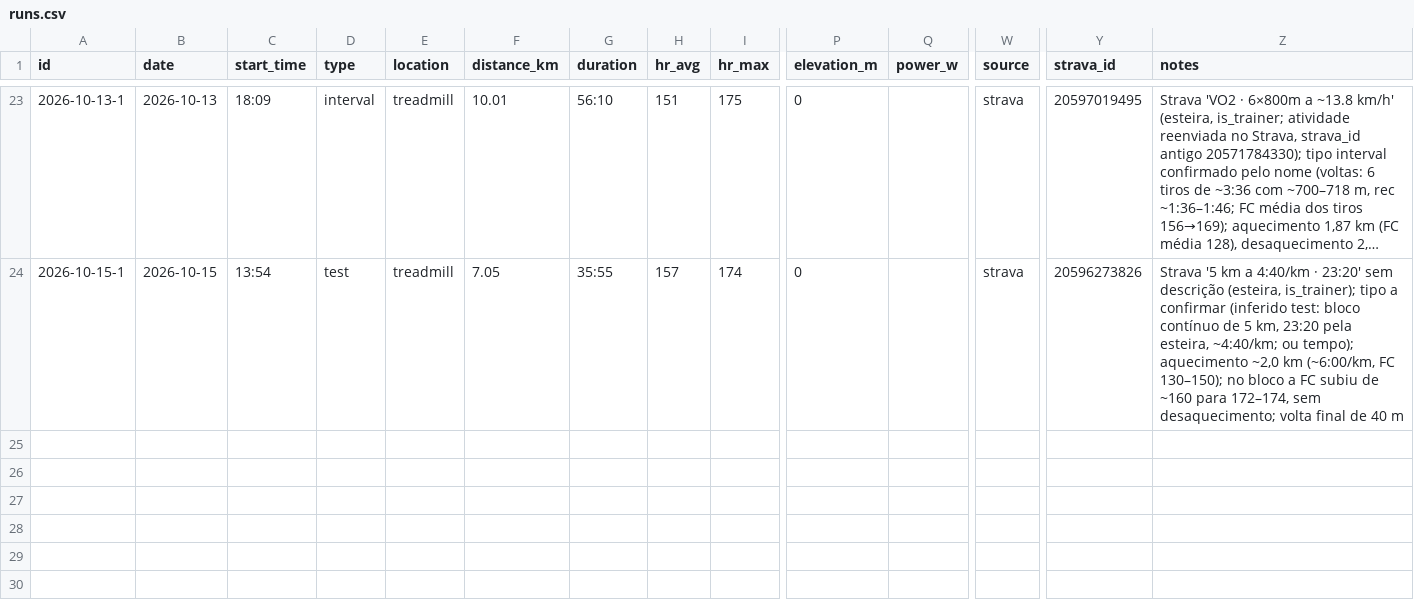
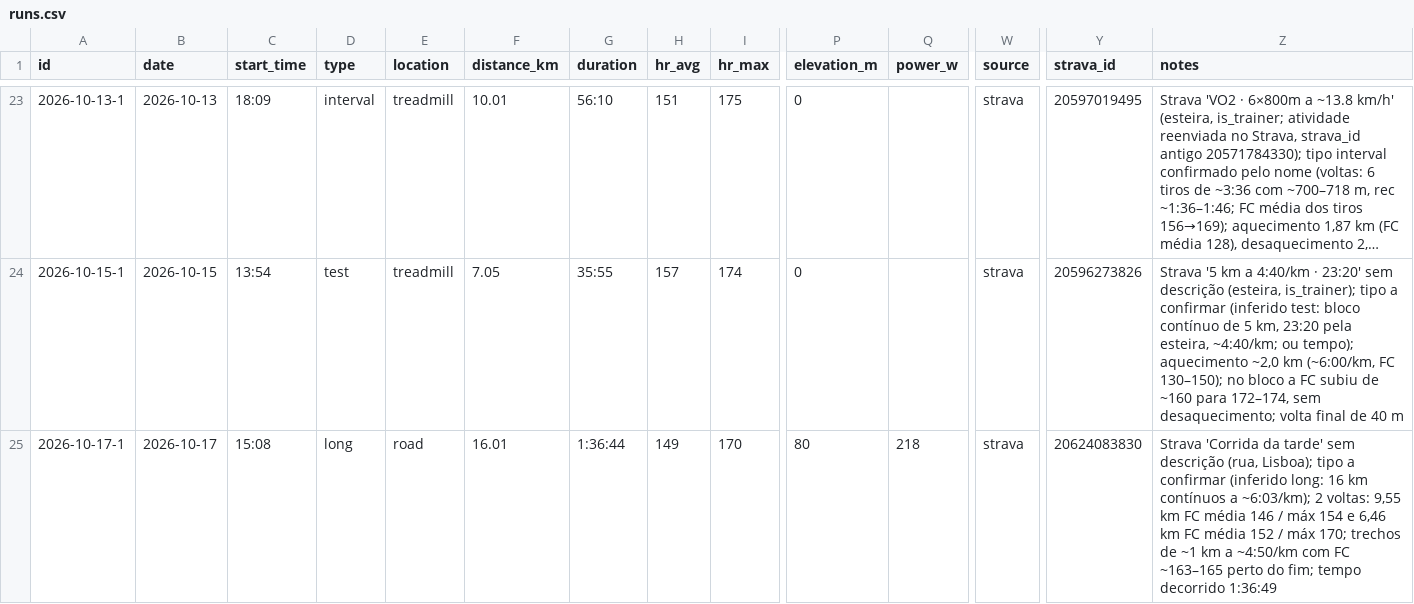
Before and after one commit to jivagomenezes/fitness-log, a CSV file: data/runs.csv, drawn as a sheet; only a part is shown, gaps mark what is left out; long unchanged cells end in …; rows hold the shown columns only; the diff names each change by its address in the sheet, - before the commit and + after, or states it on an @@ line.

```diff
--- a/data/runs.csv
+++ b/data/runs.csv
+row 25: 2026-10-17-1 | 2026-10-17 | 15:08 | long | road | 16.01 | 1:36:44 | 149 | 170 | 80 | 218 | strava | 20624083830 | Strava 'Corrida da tarde' sem descrição (rua, Lisboa); tipo a confirmar (inferido long: 16 km contínuos a ~6:03/km); 2 voltas: 9,55 km FC média 146 / máx 154 e 6,46 km FC média 152 / máx 170; trechos de ~1 km a ~4:50/km com FC ~163–165 perto do fim; tempo decorrido 1:36:49
```
Also changed, not shown: data/daily_health.csv, 2 other files.
